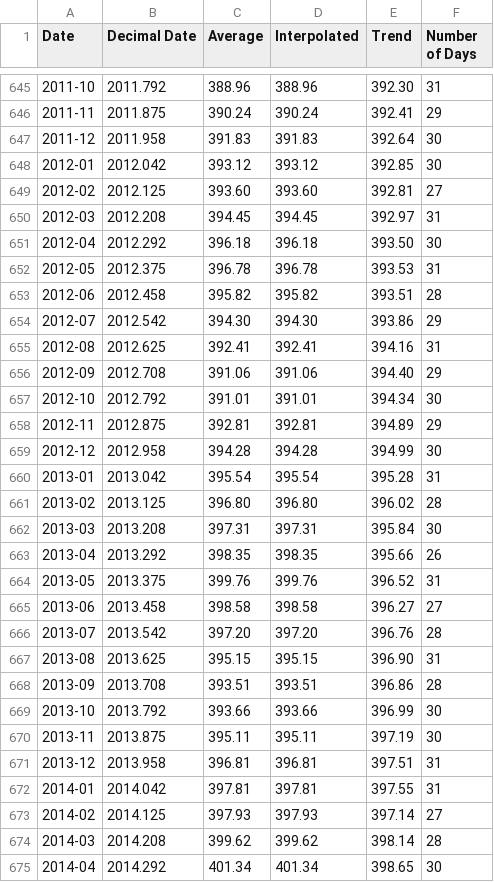
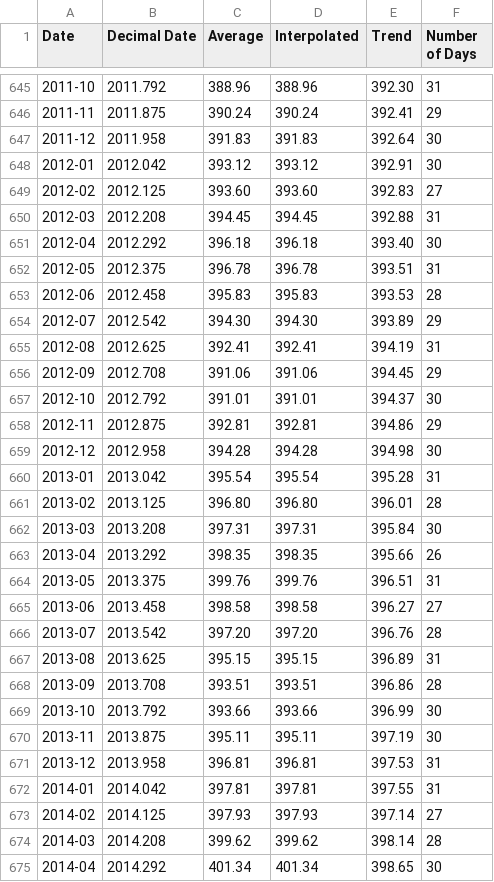
Before and after one commit to datasets/co2-ppm, a CSV file: data/co2-mm-mlo.csv, drawn as a sheet; only a part is shown, gaps mark what is left out; the diff covers the shown part only.

Commit message:
add latest data

```diff
--- a/data/co2-mm-mlo.csv
+++ b/data/co2-mm-mlo.csv
@@ -647,22 +647,22 @@ Date,Decimal Date,Average,Interpolated,Trend,Number of Days
 2011-12,2011.958,391.83,391.83,392.64,30
-2012-01,2012.042,393.12,393.12,392.85,30
-2012-02,2012.125,393.60,393.60,392.81,27
-2012-03,2012.208,394.45,394.45,392.97,31
-2012-04,2012.292,396.18,396.18,393.50,30
-2012-05,2012.375,396.78,396.78,393.53,31
-2012-06,2012.458,395.82,395.82,393.51,28
-2012-07,2012.542,394.30,394.30,393.86,29
-2012-08,2012.625,392.41,392.41,394.16,31
-2012-09,2012.708,391.06,391.06,394.40,29
-2012-10,2012.792,391.01,391.01,394.34,30
-2012-11,2012.875,392.81,392.81,394.89,29
-2012-12,2012.958,394.28,394.28,394.99,30
+2012-01,2012.042,393.12,393.12,392.91,30
+2012-02,2012.125,393.60,393.60,392.83,27
+2012-03,2012.208,394.45,394.45,392.88,31
+2012-04,2012.292,396.18,396.18,393.40,30
+2012-05,2012.375,396.78,396.78,393.51,31
+2012-06,2012.458,395.83,395.83,393.53,28
+2012-07,2012.542,394.30,394.30,393.89,29
+2012-08,2012.625,392.41,392.41,394.19,31
+2012-09,2012.708,391.06,391.06,394.45,29
+2012-10,2012.792,391.01,391.01,394.37,30
+2012-11,2012.875,392.81,392.81,394.86,29
+2012-12,2012.958,394.28,394.28,394.98,30
 2013-01,2013.042,395.54,395.54,395.28,31
-2013-02,2013.125,396.80,396.80,396.02,28
+2013-02,2013.125,396.80,396.80,396.01,28
 2013-03,2013.208,397.31,397.31,395.84,30
 2013-04,2013.292,398.35,398.35,395.66,26
-2013-05,2013.375,399.76,399.76,396.52,31
+2013-05,2013.375,399.76,399.76,396.51,31
 2013-06,2013.458,398.58,398.58,396.27,27
 2013-07,2013.542,397.20,397.20,396.76,28
-2013-08,2013.625,395.15,395.15,396.90,31
+2013-08,2013.625,395.15,395.15,396.89,31
 2013-09,2013.708,393.51,393.51,396.86,28
@@ -670,3 +670,3 @@ Date,Decimal Date,Average,Interpolated,Trend,Number of Days
 2013-11,2013.875,395.11,395.11,397.19,30
-2013-12,2013.958,396.81,396.81,397.51,31
+2013-12,2013.958,396.81,396.81,397.53,31
 2014-01,2014.042,397.81,397.81,397.55,31
```
Also changed, not shown: 1 added row and 26 edited cells elsewhere in this file, data/co2-annmean-gl.csv, data/co2-gr-gl.csv, 2 other files.
